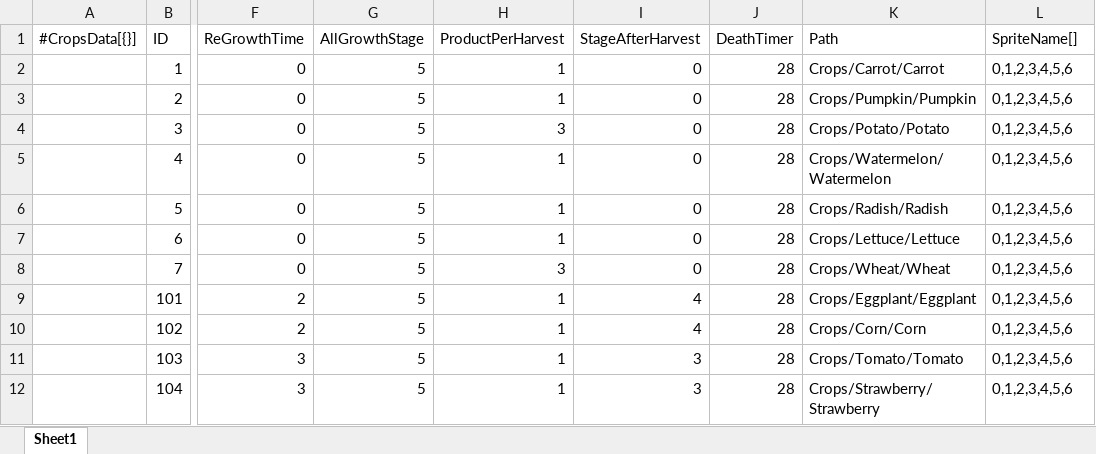
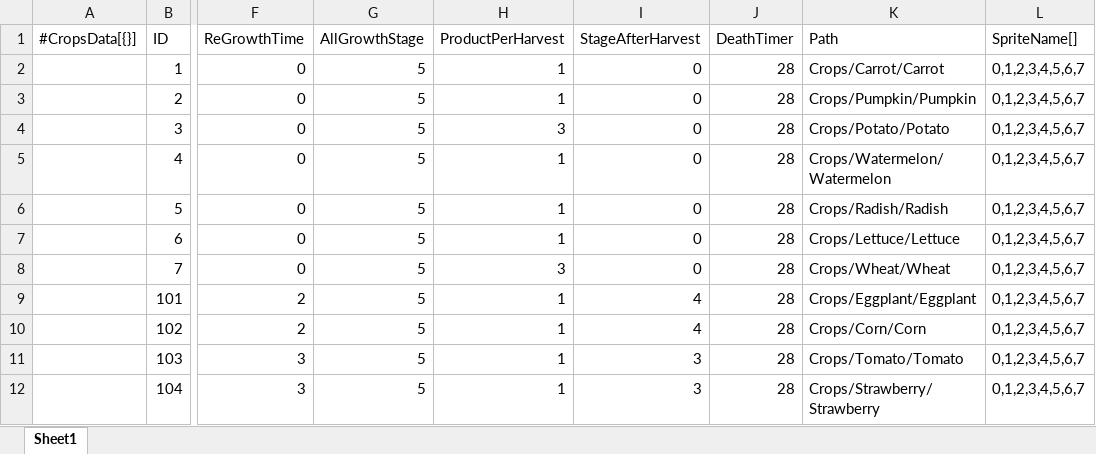
Before and after one commit to STlCA/1S3B, an Excel workbook: program/1S3B/RawData/Crops_Data.xlsx, sheet Sheet1, drawn as a sheet; only a part is shown, gaps mark what is left out; values as stored, in another font and other column widths than the file's, no borders; the diff names each change by its address in the sheet, - before the commit and + after, or states it on an @@ line.

```diff
--- a/program/1S3B/RawData/Crops_Data.xlsx (sheet Sheet1)
+++ b/program/1S3B/RawData/Crops_Data.xlsx (sheet Sheet1)
-L2:L12 (SpriteName[]): 0,1,2,3,4,5,6
+L2:L12 (SpriteName[]): 0,1,2,3,4,5,6,7
```
Also changed, not shown: program/1S3B/RawData/Item_Data.xlsx, 8 other files.
